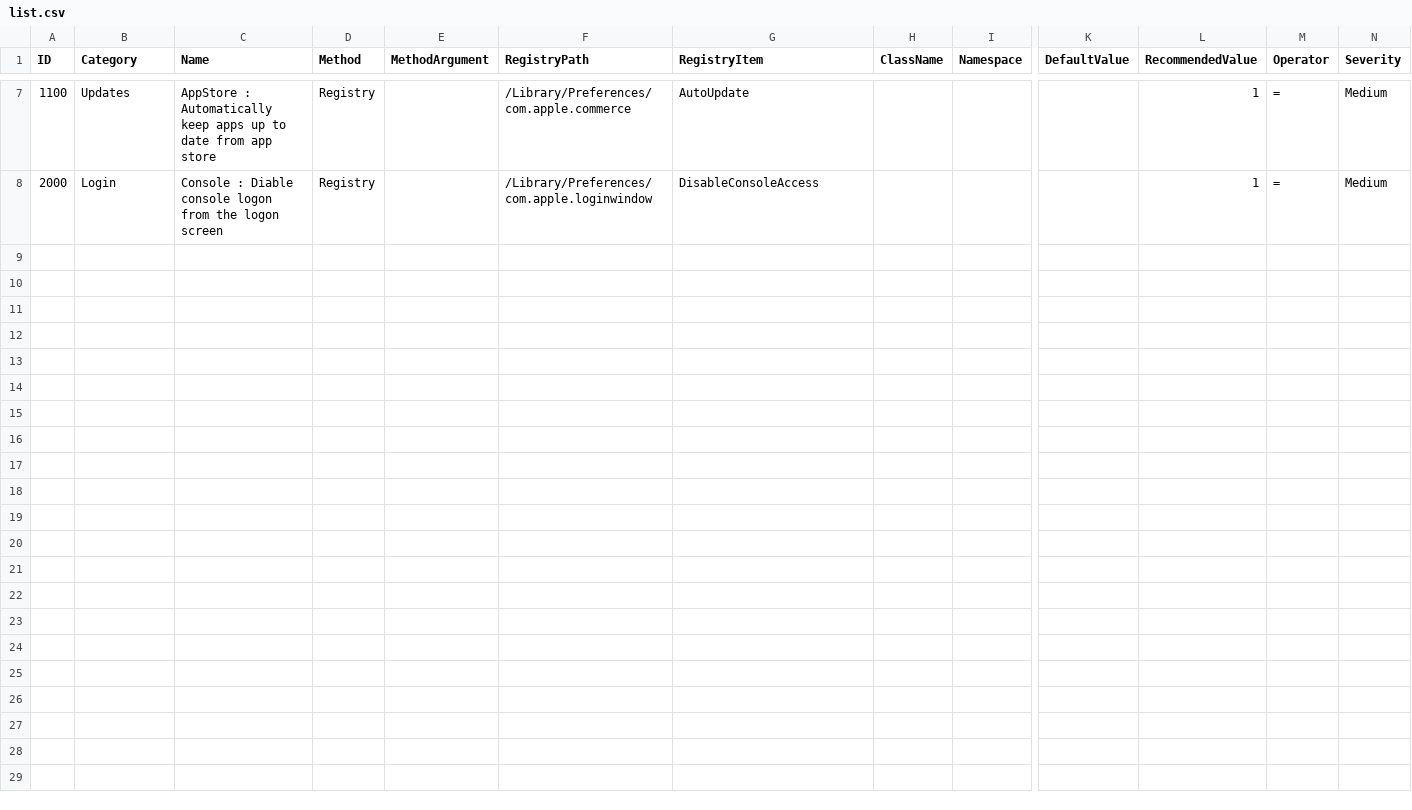
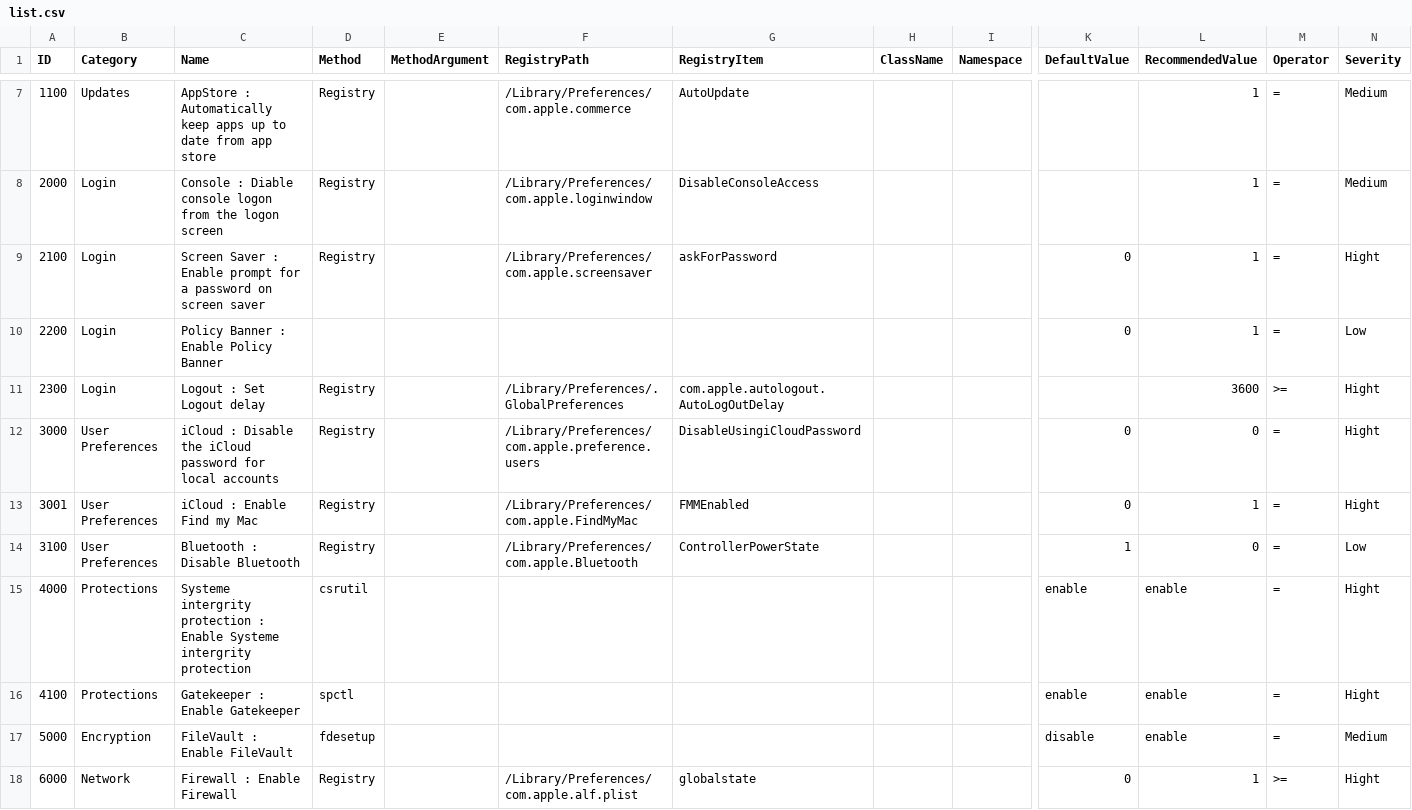
Before and after one commit to ataumo/macos_hardening, a CSV file: list.csv, drawn as a sheet; only a part is shown, gaps mark what is left out; rows hold the shown columns only; the diff names each change by its address in the sheet, - before the commit and + after, or states it on an @@ line.

Commit message:
Update list

```diff
--- a/list.csv
+++ b/list.csv
+row 9: 2100 | Login | Screen Saver : Enable prompt for a password on screen saver | Registry |  | /Library/Preferences/com.apple.screensaver | askForPassword |  |  | 0 | 1 | = | Hight
+row 10: 2200 | Login | Policy Banner : Enable Policy Banner |  |  |  |  |  |  | 0 | 1 | = | Low
+row 11: 2300 | Login | Logout : Set Logout delay | Registry |  | /Library/Preferences/.GlobalPreferences | com.apple.autologout.AutoLogOutDelay |  |  |  | 3600 | >= | Hight
+row 12: 3000 | User Preferences | iCloud : Disable the iCloud password for local accounts | Registry |  | /Library/Preferences/com.apple.preference.users | DisableUsingiCloudPassword |  |  | 0 | 0 | = | Hight
+row 13: 3001 | User Preferences | iCloud : Enable Find my Mac | Registry |  | /Library/Preferences/com.apple.FindMyMac | FMMEnabled |  |  | 0 | 1 | = | Hight
+row 14: 3100 | User Preferences | Bluetooth : Disable Bluetooth | Registry |  | /Library/Preferences/com.apple.Bluetooth | ControllerPowerState |  |  | 1 | 0 | = | Low
+row 15: 4000 | Protections | Systeme intergrity protection : Enable Systeme intergrity protection | csrutil |  |  |  |  |  | enable | enable | = | Hight
+row 16: 4100 | Protections | Gatekeeper : Enable Gatekeeper | spctl |  |  |  |  |  | enable | enable | = | Hight
+row 17: 5000 | Encryption | FileVault : Enable FileVault | fdesetup |  |  |  |  |  | disable | enable | = | Medium
+row 18: 6000 | Network | Firewall : Enable Firewall | Registry |  | /Library/Preferences/com.apple.alf.plist | globalstate |  |  | 0 | 1 | >= | Hight
```
